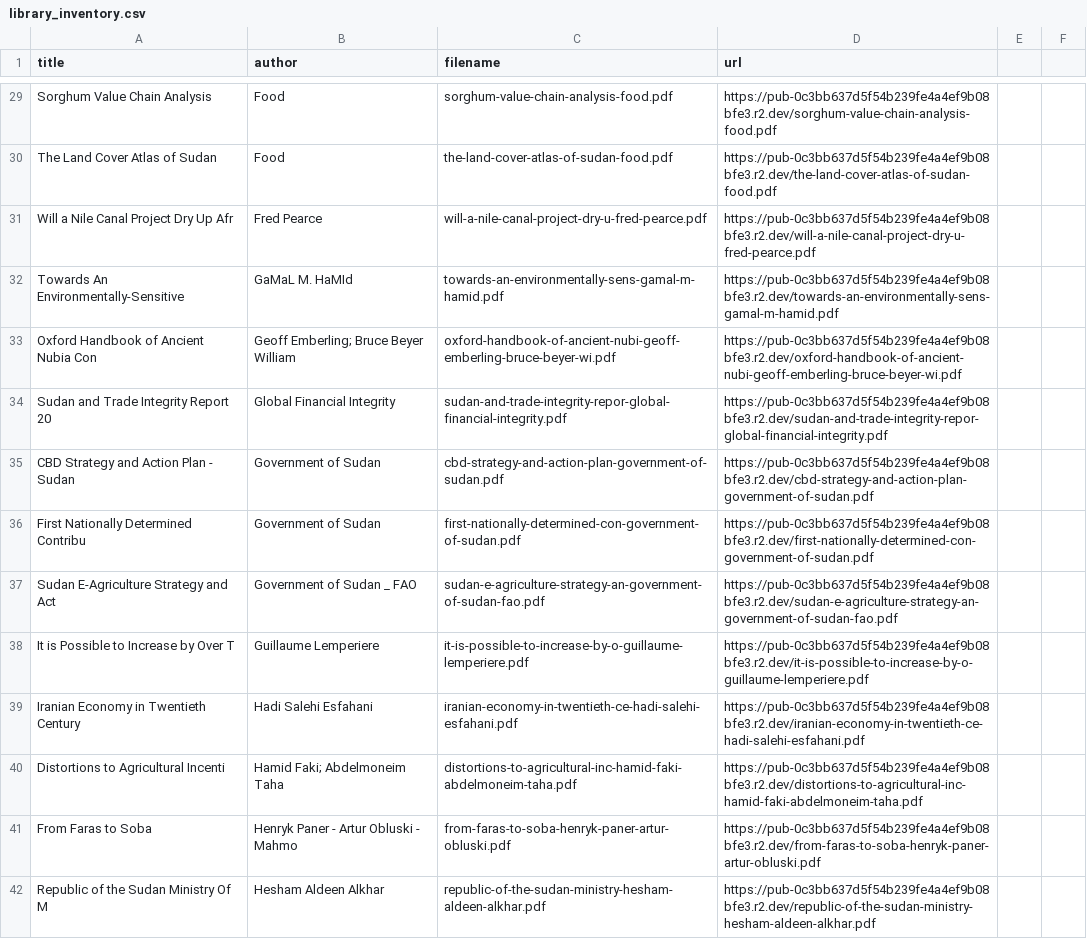
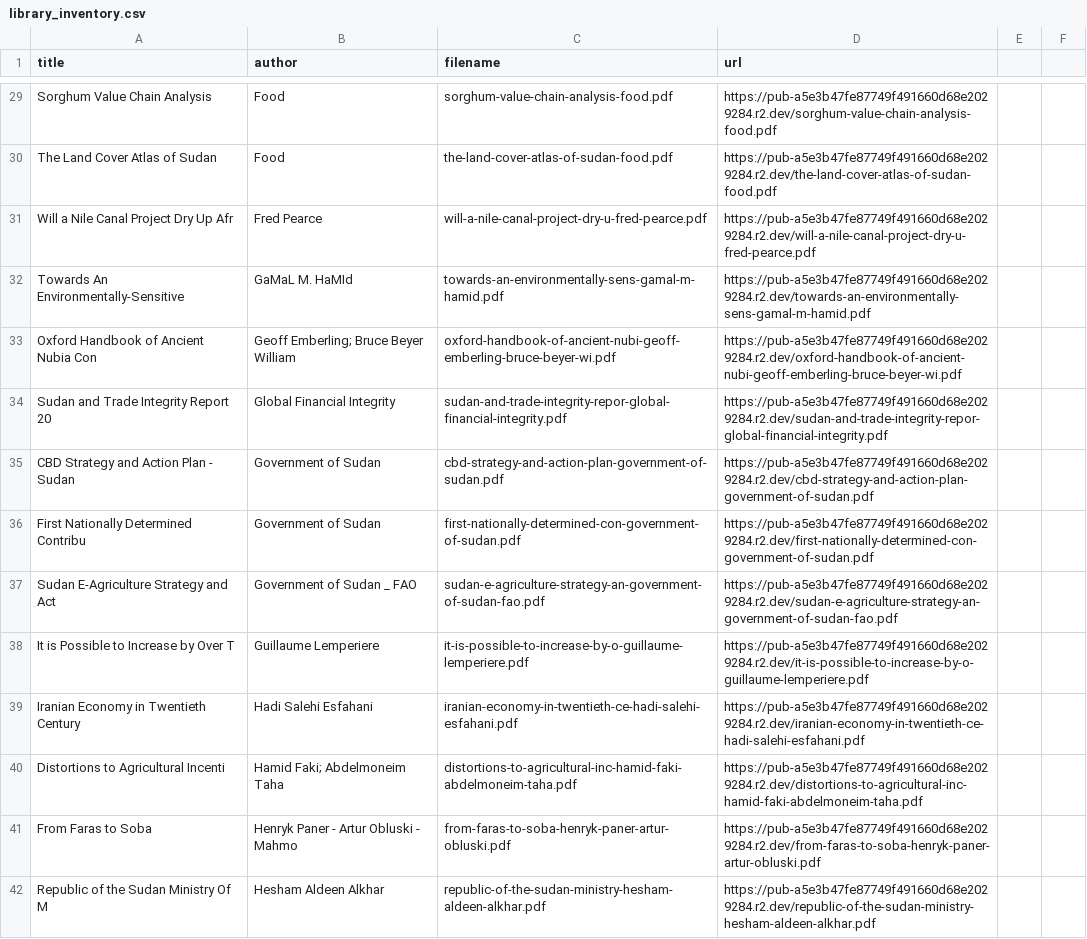
Before and after one commit to beewax/Kandaka, a CSV file: library_inventory.csv, drawn as a sheet; only a part is shown, gaps mark what is left out; the diff covers the shown part only; the diff names each change by its address in the sheet, - before the commit and + after, or states it on an @@ line.

```diff
--- a/library_inventory.csv
+++ b/library_inventory.csv
-D29 (url): https://pub-0c3bb637d5f54b239fe4a4ef9b08bfe3.r2.dev/sorghum-value-chain-analysis-food.pdf
+D29 (url): https://pub-a5e3b47fe87749f491660d68e2029284.r2.dev/sorghum-value-chain-analysis-food.pdf
-D30 (url): https://pub-0c3bb637d5f54b239fe4a4ef9b08bfe3.r2.dev/the-land-cover-atlas-of-sudan-food.pdf
+D30 (url): https://pub-a5e3b47fe87749f491660d68e2029284.r2.dev/the-land-cover-atlas-of-sudan-food.pdf
-D31 (url): https://pub-0c3bb637d5f54b239fe4a4ef9b08bfe3.r2.dev/will-a-nile-canal-project-dry-u-fred-pearce.pdf
+D31 (url): https://pub-a5e3b47fe87749f491660d68e2029284.r2.dev/will-a-nile-canal-project-dry-u-fred-pearce.pdf
-D32 (url): https://pub-0c3bb637d5f54b239fe4a4ef9b08bfe3.r2.dev/towards-an-environmentally-sens-gamal-m-hamid.pdf
+D32 (url): https://pub-a5e3b47fe87749f491660d68e2029284.r2.dev/towards-an-environmentally-sens-gamal-m-hamid.pdf
-D33 (url): https://pub-0c3bb637d5f54b239fe4a4ef9b08bfe3.r2.dev/oxford-handbook-of-ancient-nubi-geoff-emberling-bruce-beyer-wi.pdf
+D33 (url): https://pub-a5e3b47fe87749f491660d68e2029284.r2.dev/oxford-handbook-of-ancient-nubi-geoff-emberling-bruce-beyer-wi.pdf
-D34 (url): https://pub-0c3bb637d5f54b239fe4a4ef9b08bfe3.r2.dev/sudan-and-trade-integrity-repor-global-financial-integrity.pdf
+D34 (url): https://pub-a5e3b47fe87749f491660d68e2029284.r2.dev/sudan-and-trade-integrity-repor-global-financial-integrity.pdf
-D35 (url): https://pub-0c3bb637d5f54b239fe4a4ef9b08bfe3.r2.dev/cbd-strategy-and-action-plan-government-of-sudan.pdf
+D35 (url): https://pub-a5e3b47fe87749f491660d68e2029284.r2.dev/cbd-strategy-and-action-plan-government-of-sudan.pdf
-D36 (url): https://pub-0c3bb637d5f54b239fe4a4ef9b08bfe3.r2.dev/first-nationally-determined-con-government-of-sudan.pdf
+D36 (url): https://pub-a5e3b47fe87749f491660d68e2029284.r2.dev/first-nationally-determined-con-government-of-sudan.pdf
-D37 (url): https://pub-0c3bb637d5f54b239fe4a4ef9b08bfe3.r2.dev/sudan-e-agriculture-strategy-an-government-of-sudan-fao.pdf
+D37 (url): https://pub-a5e3b47fe87749f491660d68e2029284.r2.dev/sudan-e-agriculture-strategy-an-government-of-sudan-fao.pdf
-D38 (url): https://pub-0c3bb637d5f54b239fe4a4ef9b08bfe3.r2.dev/it-is-possible-to-increase-by-o-guillaume-lemperiere.pdf
+D38 (url): https://pub-a5e3b47fe87749f491660d68e2029284.r2.dev/it-is-possible-to-increase-by-o-guillaume-lemperiere.pdf
-D39 (url): https://pub-0c3bb637d5f54b239fe4a4ef9b08bfe3.r2.dev/iranian-economy-in-twentieth-ce-hadi-salehi-esfahani.pdf
+D39 (url): https://pub-a5e3b47fe87749f491660d68e2029284.r2.dev/iranian-economy-in-twentieth-ce-hadi-salehi-esfahani.pdf
-D40 (url): https://pub-0c3bb637d5f54b239fe4a4ef9b08bfe3.r2.dev/distortions-to-agricultural-inc-hamid-faki-abdelmoneim-taha.pdf
+D40 (url): https://pub-a5e3b47fe87749f491660d68e2029284.r2.dev/distortions-to-agricultural-inc-hamid-faki-abdelmoneim-taha.pdf
-D41 (url): https://pub-0c3bb637d5f54b239fe4a4ef9b08bfe3.r2.dev/from-faras-to-soba-henryk-paner-artur-obluski.pdf
+D41 (url): https://pub-a5e3b47fe87749f491660d68e2029284.r2.dev/from-faras-to-soba-henryk-paner-artur-obluski.pdf
-D42 (url): https://pub-0c3bb637d5f54b239fe4a4ef9b08bfe3.r2.dev/republic-of-the-sudan-ministry-hesham-aldeen-alkhar.pdf
+D42 (url): https://pub-a5e3b47fe87749f491660d68e2029284.r2.dev/republic-of-the-sudan-ministry-hesham-aldeen-alkhar.pdf
```
Also changed, not shown: 157 edited cells elsewhere in this file, 2 other files.
